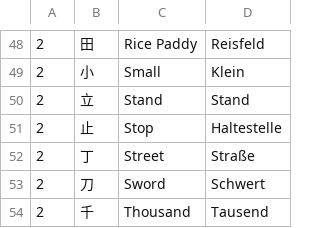
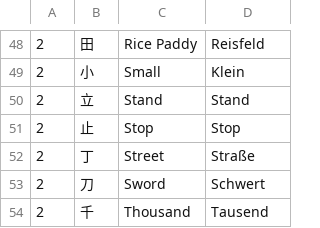
Before and after one commit to mschroeder-github/kanji-data, a CSV file: radical-translations.csv, drawn as a sheet; only a part is shown, gaps mark what is left out.

Commit message:
wip file, html to view dataset

```diff
--- a/radical-translations.csv
+++ b/radical-translations.csv
@@ -50,3 +50,3 @@
 2,立,Stand,Stand
-2,止,Stop,Haltestelle
+2,止,Stop,Stop
 2,丁,Street,Straße
```
Also changed, not shown: 12 other files.
